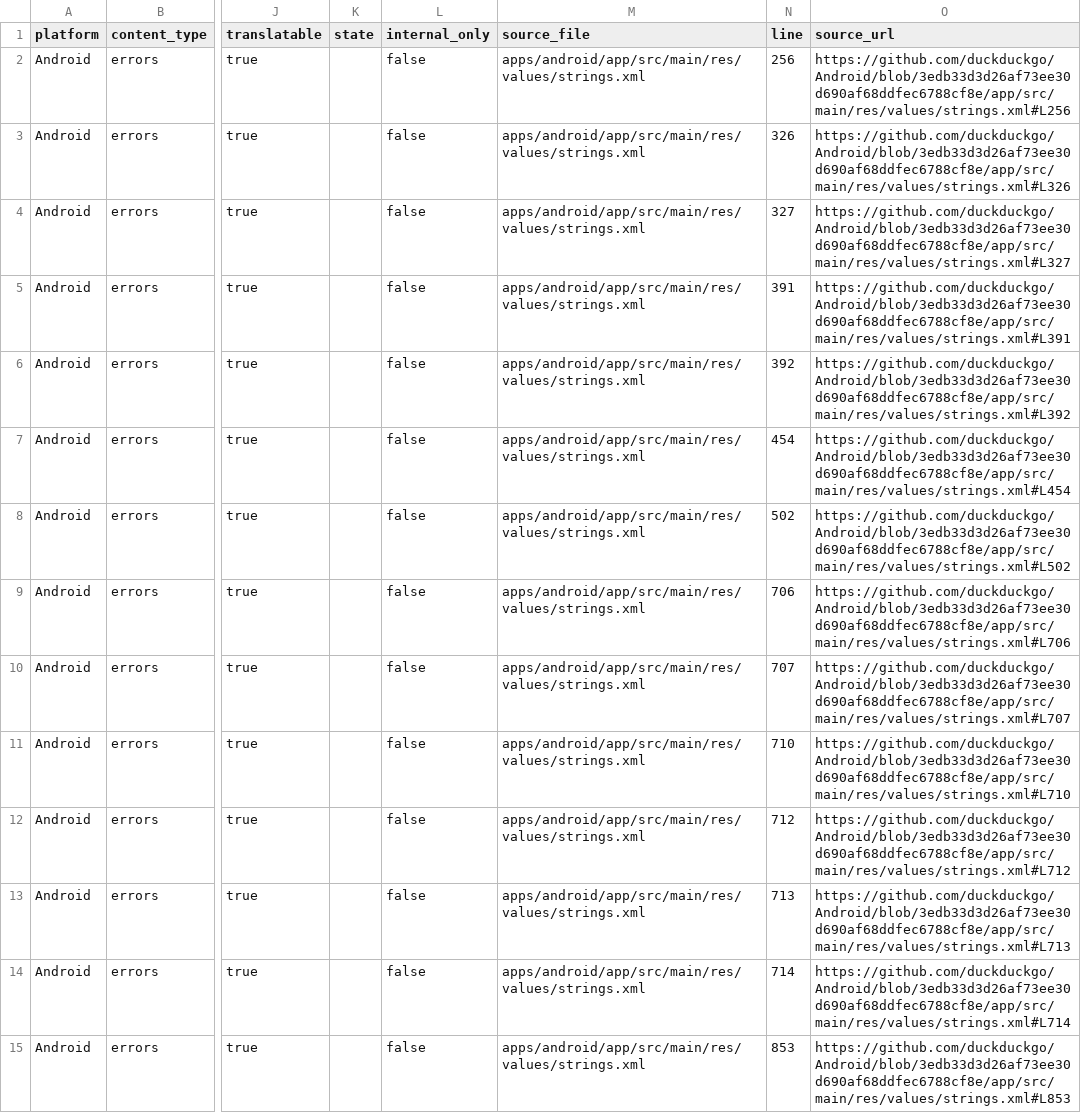
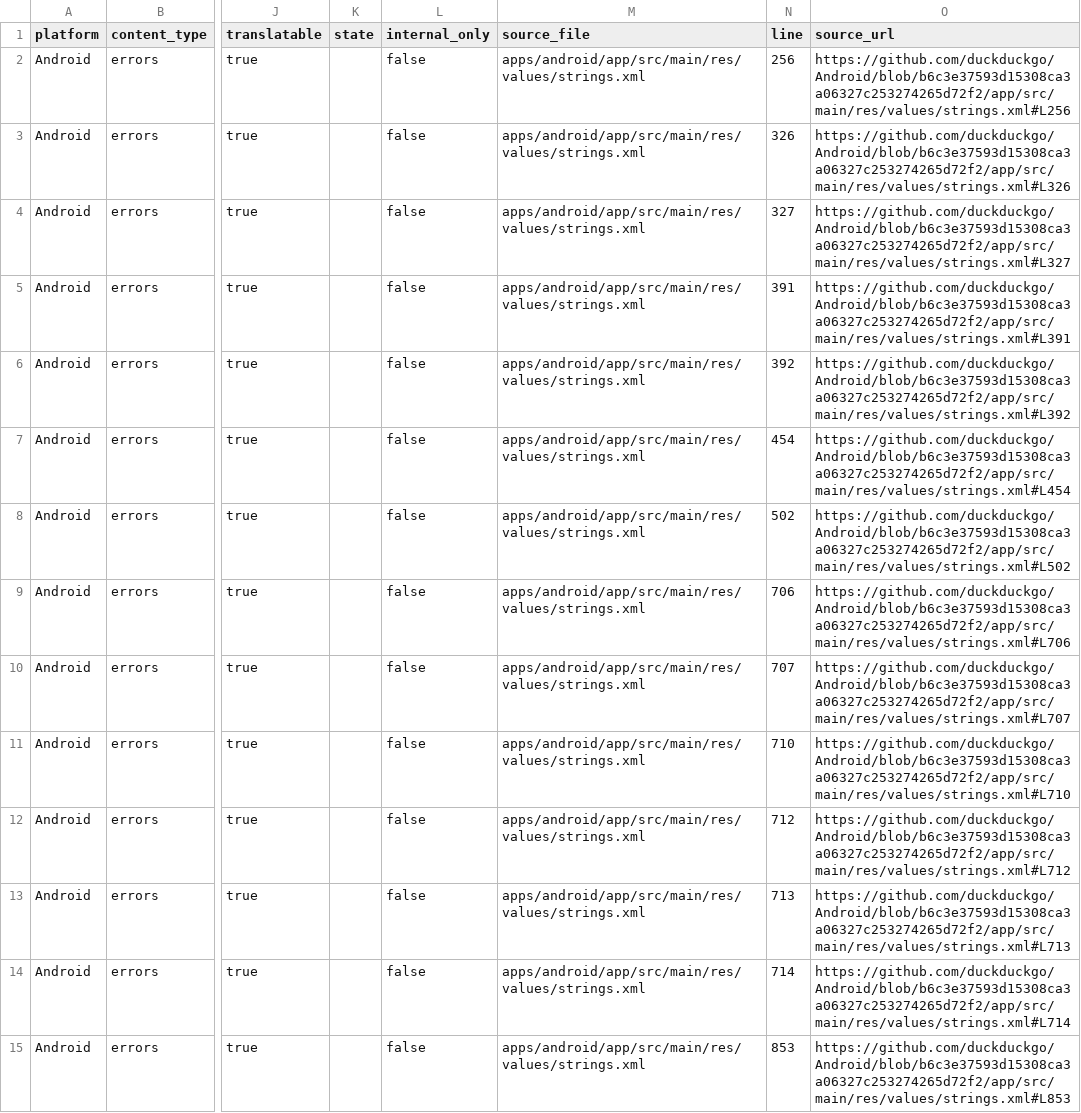
Before and after one commit to duckduckgo/product-copy, a CSV file: strings/android/errors.csv, drawn as a sheet; only a part is shown, gaps mark what is left out; the diff covers the shown part only; the diff names each change by its address in the sheet, - before the commit and + after, or states it on an @@ line.

```diff
--- a/strings/android/errors.csv
+++ b/strings/android/errors.csv
-O2 (source_url): https://github.com/duckduckgo/Android/blob/3edb33d3d26af73ee30d690af68ddfec6788cf8e/app/src/main/res/values/strings.xml#L256
+O2 (source_url): https://github.com/duckduckgo/Android/blob/b6c3e37593d15308ca3a06327c253274265d72f2/app/src/main/res/values/strings.xml#L256
-O3 (source_url): https://github.com/duckduckgo/Android/blob/3edb33d3d26af73ee30d690af68ddfec6788cf8e/app/src/main/res/values/strings.xml#L326
+O3 (source_url): https://github.com/duckduckgo/Android/blob/b6c3e37593d15308ca3a06327c253274265d72f2/app/src/main/res/values/strings.xml#L326
-O4 (source_url): https://github.com/duckduckgo/Android/blob/3edb33d3d26af73ee30d690af68ddfec6788cf8e/app/src/main/res/values/strings.xml#L327
+O4 (source_url): https://github.com/duckduckgo/Android/blob/b6c3e37593d15308ca3a06327c253274265d72f2/app/src/main/res/values/strings.xml#L327
-O5 (source_url): https://github.com/duckduckgo/Android/blob/3edb33d3d26af73ee30d690af68ddfec6788cf8e/app/src/main/res/values/strings.xml#L391
+O5 (source_url): https://github.com/duckduckgo/Android/blob/b6c3e37593d15308ca3a06327c253274265d72f2/app/src/main/res/values/strings.xml#L391
-O6 (source_url): https://github.com/duckduckgo/Android/blob/3edb33d3d26af73ee30d690af68ddfec6788cf8e/app/src/main/res/values/strings.xml#L392
+O6 (source_url): https://github.com/duckduckgo/Android/blob/b6c3e37593d15308ca3a06327c253274265d72f2/app/src/main/res/values/strings.xml#L392
-O7 (source_url): https://github.com/duckduckgo/Android/blob/3edb33d3d26af73ee30d690af68ddfec6788cf8e/app/src/main/res/values/strings.xml#L454
+O7 (source_url): https://github.com/duckduckgo/Android/blob/b6c3e37593d15308ca3a06327c253274265d72f2/app/src/main/res/values/strings.xml#L454
-O8 (source_url): https://github.com/duckduckgo/Android/blob/3edb33d3d26af73ee30d690af68ddfec6788cf8e/app/src/main/res/values/strings.xml#L502
+O8 (source_url): https://github.com/duckduckgo/Android/blob/b6c3e37593d15308ca3a06327c253274265d72f2/app/src/main/res/values/strings.xml#L502
-O9 (source_url): https://github.com/duckduckgo/Android/blob/3edb33d3d26af73ee30d690af68ddfec6788cf8e/app/src/main/res/values/strings.xml#L706
+O9 (source_url): https://github.com/duckduckgo/Android/blob/b6c3e37593d15308ca3a06327c253274265d72f2/app/src/main/res/values/strings.xml#L706
-O10 (source_url): https://github.com/duckduckgo/Android/blob/3edb33d3d26af73ee30d690af68ddfec6788cf8e/app/src/main/res/values/strings.xml#L707
+O10 (source_url): https://github.com/duckduckgo/Android/blob/b6c3e37593d15308ca3a06327c253274265d72f2/app/src/main/res/values/strings.xml#L707
-O11 (source_url): https://github.com/duckduckgo/Android/blob/3edb33d3d26af73ee30d690af68ddfec6788cf8e/app/src/main/res/values/strings.xml#L710
+O11 (source_url): https://github.com/duckduckgo/Android/blob/b6c3e37593d15308ca3a06327c253274265d72f2/app/src/main/res/values/strings.xml#L710
-O12 (source_url): https://github.com/duckduckgo/Android/blob/3edb33d3d26af73ee30d690af68ddfec6788cf8e/app/src/main/res/values/strings.xml#L712
+O12 (source_url): https://github.com/duckduckgo/Android/blob/b6c3e37593d15308ca3a06327c253274265d72f2/app/src/main/res/values/strings.xml#L712
-O13 (source_url): https://github.com/duckduckgo/Android/blob/3edb33d3d26af73ee30d690af68ddfec6788cf8e/app/src/main/res/values/strings.xml#L713
+O13 (source_url): https://github.com/duckduckgo/Android/blob/b6c3e37593d15308ca3a06327c253274265d72f2/app/src/main/res/values/strings.xml#L713
-O14 (source_url): https://github.com/duckduckgo/Android/blob/3edb33d3d26af73ee30d690af68ddfec6788cf8e/app/src/main/res/values/strings.xml#L714
+O14 (source_url): https://github.com/duckduckgo/Android/blob/b6c3e37593d15308ca3a06327c253274265d72f2/app/src/main/res/values/strings.xml#L714
-O15 (source_url): https://github.com/duckduckgo/Android/blob/3edb33d3d26af73ee30d690af68ddfec6788cf8e/app/src/main/res/values/strings.xml#L853
+O15 (source_url): https://github.com/duckduckgo/Android/blob/b6c3e37593d15308ca3a06327c253274265d72f2/app/src/main/res/values/strings.xml#L853
```
Also changed, not shown: 81 edited cells elsewhere in this file, strings/android/accessibility.csv, strings/android/body.csv, 36 other files.
